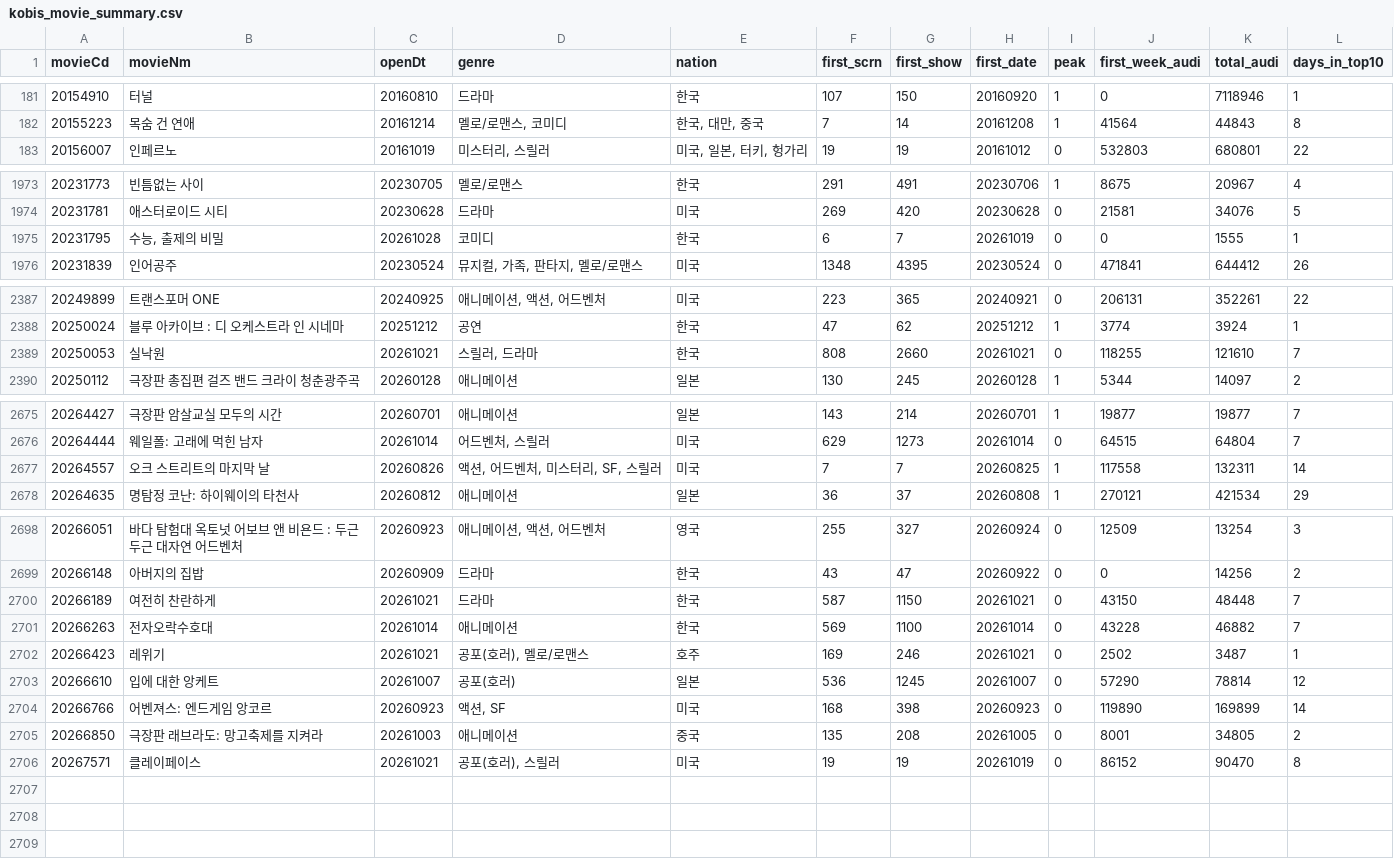
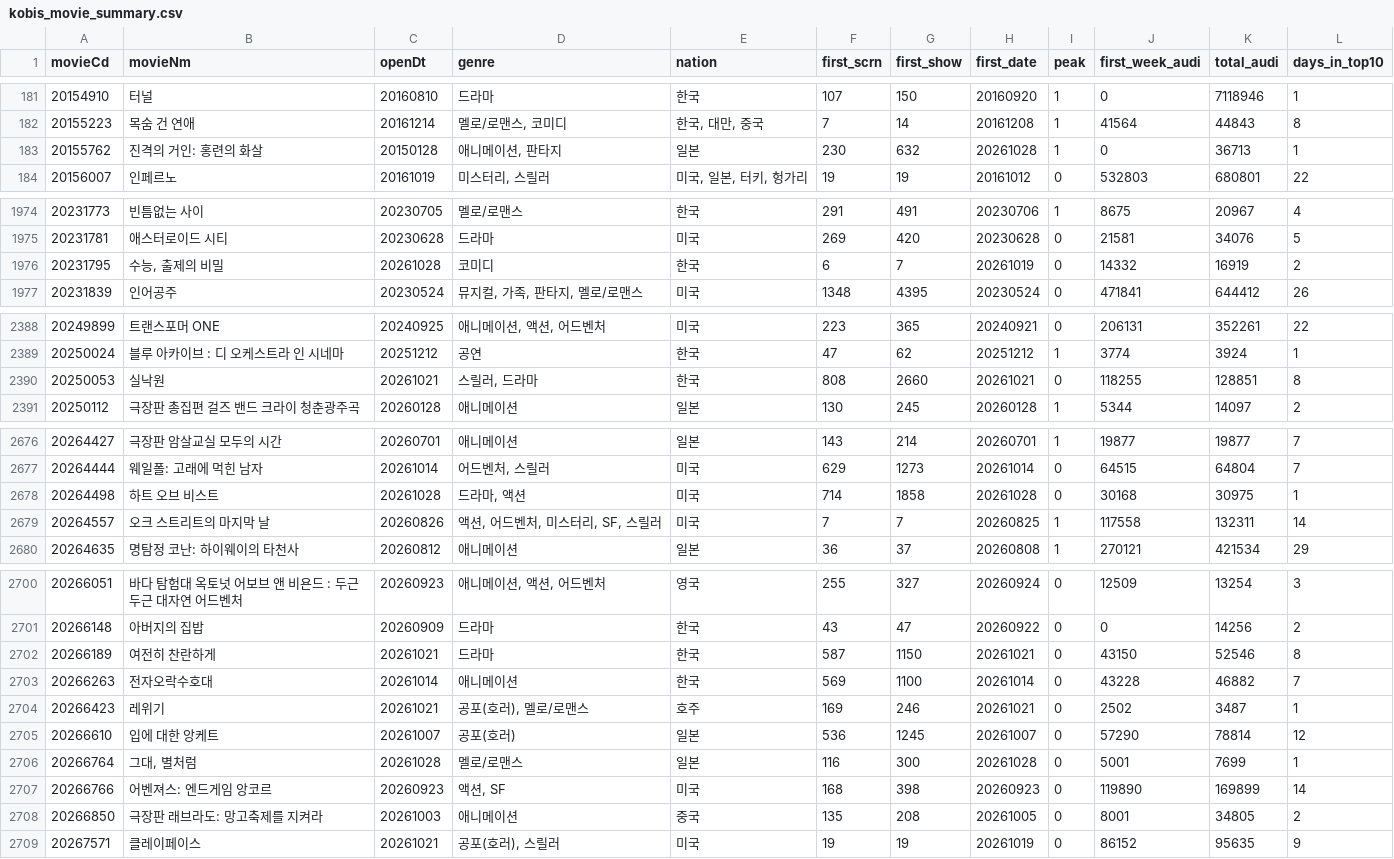
Before and after one commit to teacher188-netizen/kobis-movie-summary, a CSV file: kobis_movie_summary.csv, drawn as a sheet; only a part is shown, gaps mark what is left out; the diff covers the shown part only.

```diff
--- a/kobis_movie_summary.csv
+++ b/kobis_movie_summary.csv
@@ -182,2 +182,3 @@
 20155223,목숨 건 연애,20161214,"멜로/로맨스, 코미디","한국, 대만, 중국",7,14,20161208,1,41564,44843,8
+20155762,진격의 거인: 홍련의 화살,20150128,"애니메이션, 판타지",일본,230,632,20261028,1,0,36713,1
 20156007,인페르노,20161019,"미스터리, 스릴러","미국, 일본, 터키, 헝가리",19,19,20161012,0,532803,680801,22
@@ -1974,3 +1975,3 @@
 20231781,애스터로이드 시티,20230628,드라마,미국,269,420,20230628,0,21581,34076,5
-20231795,"수능, 출제의 비밀",20261028,코미디,한국,6,7,20261019,0,0,1555,1
+20231795,"수능, 출제의 비밀",20261028,코미디,한국,6,7,20261019,0,14332,16919,2
 20231839,인어공주,20230524,"뮤지컬, 가족, 판타지, 멜로/로맨스",미국,1348,4395,20230524,0,471841,644412,26
@@ -2388,3 +2389,3 @@
 20250024,블루 아카이브 : 디 오케스트라 인 시네마,20251212,공연,한국,47,62,20251212,1,3774,3924,1
-20250053,실낙원,20261021,"스릴러, 드라마",한국,808,2660,20261021,0,118255,121610,7
+20250053,실낙원,20261021,"스릴러, 드라마",한국,808,2660,20261021,0,118255,128851,8
 20250112,극장판 총집편 걸즈 밴드 크라이 청춘광주곡,20260128,애니메이션,일본,130,245,20260128,1,5344,14097,2
@@ -2676,2 +2677,3 @@
 20264444, 웨일폴: 고래에 먹힌 남자,20261014,"어드벤처, 스릴러",미국,629,1273,20261014,0,64515,64804,7
+20264498,하트 오브 비스트,20261028,"드라마, 액션",미국,714,1858,20261028,0,30168,30975,1
 20264557,오크 스트리트의 마지막 날,20260826,"액션, 어드벤처, 미스터리, SF, 스릴러",미국,7,7,20260825,1,117558,132311,14
@@ -2699,3 +2701,3 @@
 20266148,아버지의 집밥,20260909,드라마,한국,43,47,20260922,0,0,14256,2
-20266189,여전히 찬란하게,20261021,드라마,한국,587,1150,20261021,0,43150,48448,7
+20266189,여전히 찬란하게,20261021,드라마,한국,587,1150,20261021,0,43150,52546,8
 20266263,전자오락수호대,20261014,애니메이션,한국,569,1100,20261014,0,43228,46882,7
@@ -2703,4 +2705,5 @@
 20266610,입에 대한 앙케트,20261007,공포(호러),일본,536,1245,20261007,0,57290,78814,12
+20266764,"그대, 별처럼",20261028,멜로/로맨스,일본,116,300,20261028,0,5001,7699,1
 20266766,어벤져스: 엔드게임 앙코르,20260923,"액션, SF",미국,168,398,20260923,0,119890,169899,14
 20266850,극장판 래브라도: 망고축제를 지켜라,20261003,애니메이션,중국,135,208,20261005,0,8001,34805,2
-20267571,클레이페이스,20261021,"공포(호러), 스릴러",미국,19,19,20261019,0,86152,90470,8
+20267571,클레이페이스,20261021,"공포(호러), 스릴러",미국,19,19,20261019,0,86152,95635,9
```
Also changed, not shown: 6 edited cells elsewhere in this file, 1 other file.
